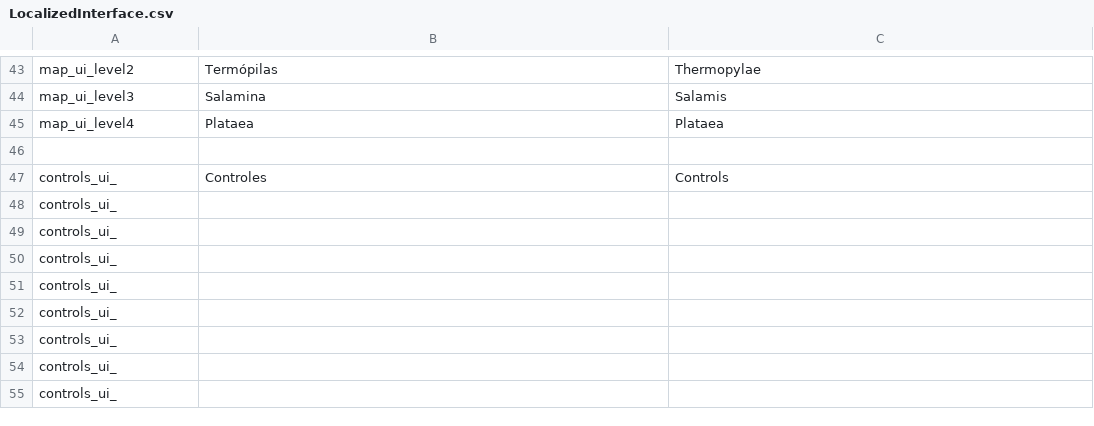
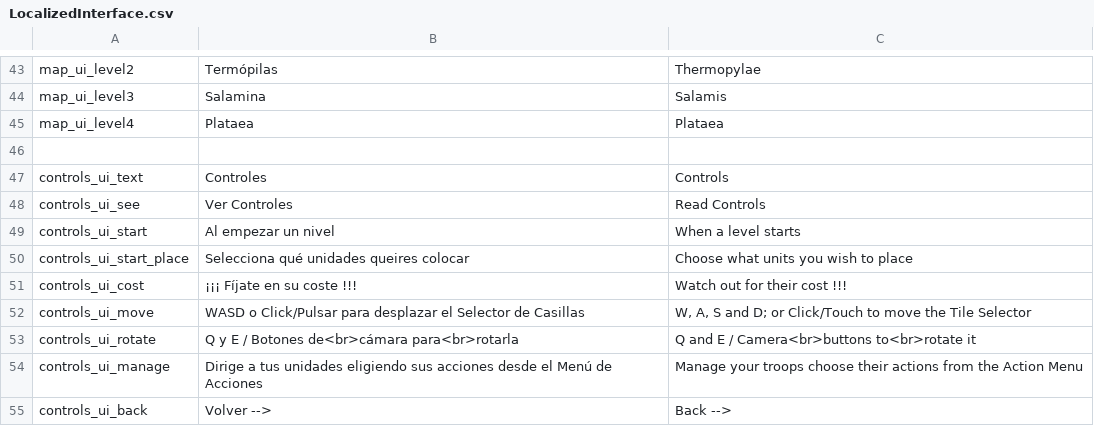
Before and after one commit to TheCursedOnion/JuegoSebolla, a CSV file: Assets/_OurAssets/Resources/Localization/LocalizedInterface.csv, drawn as a sheet; only a part is shown, gaps mark what is left out.

```diff
--- a/Assets/_OurAssets/Resources/Localization/LocalizedInterface.csv
+++ b/Assets/_OurAssets/Resources/Localization/LocalizedInterface.csv
@@ -46,10 +46,10 @@ map_ui_level4,Plataea,Plataea
 ,,
-controls_ui_,Controles,Controls
-controls_ui_,,
-controls_ui_,,
-controls_ui_,,
-controls_ui_,,
-controls_ui_,,
-controls_ui_,,
-controls_ui_,,
-controls_ui_,,
+controls_ui_text,Controles,Controls
+controls_ui_see,Ver Controles,Read Controls
+controls_ui_start,Al empezar un nivel,When a level starts
+controls_ui_start_place,Selecciona qué unidades queires colocar,Choose what units you wish to place
+controls_ui_cost,¡¡¡ Fíjate en su coste !!!,Watch out for their cost !!!
+controls_ui_move,WASD o Click/Pulsar para desplazar el Selector de Casillas,"W, A, S and D; or Click/Touch to move the Tile Selector"
+controls_ui_rotate,Q y E / Botones de<br>cámara para<br>rotarla,Q and E / Camera<br>buttons to<br>rotate it
+controls_ui_manage,Dirige a tus unidades eligiendo sus acciones desde el Menú de Acciones,Manage your troops choose their actions from the Action Menu
+controls_ui_back,Volver -->,Back -->
```
Also changed, not shown: 4 other files.
